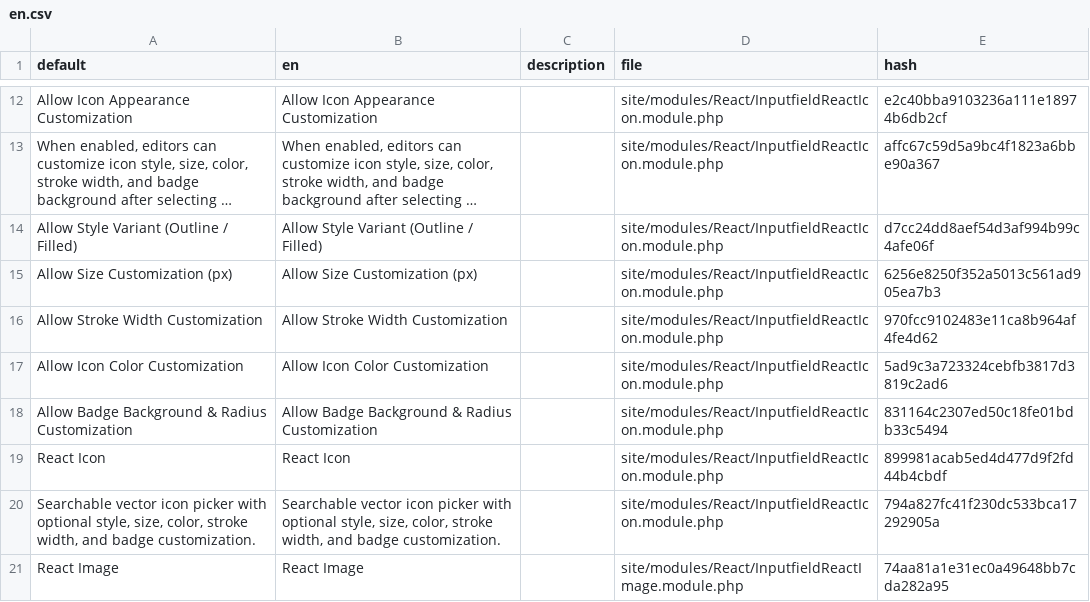
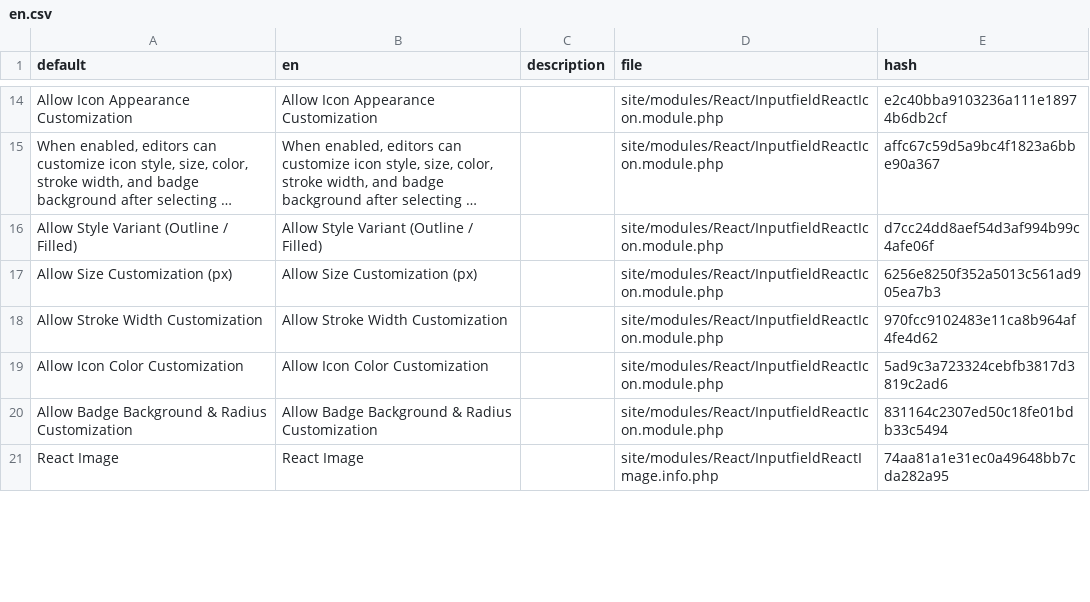
Before and after one commit to trk/React, a CSV file: languages/en.csv, drawn as a sheet; only a part is shown, gaps mark what is left out; long unchanged cells end in …; the diff covers the shown part only.

```diff
--- a/languages/en.csv
+++ b/languages/en.csv
@@ -18,4 +20,2 @@ default,en,description,file,hash
 "Allow Badge Background & Radius Customization","Allow Badge Background & Radius Customization",,site/modules/React/InputfieldReactIcon.module.php,831164c2307ed50c18fe01bdb33c5494
-"React Icon","React Icon",,site/modules/React/InputfieldReactIcon.module.php,899981acab5ed4d477d9f2fd44b4cbdf
-"Searchable vector icon picker with optional style, size, color, stroke width, and badge customization.","Searchable vector icon picker with optional style, size, color, stroke width, and badge customization.",,site/modules/React/InputfieldReactIcon.module.php,794a827fc41f230dc533bca17292905a
-"React Image","React Image",,site/modules/React/InputfieldReactImage.module.php,74aa81a1e31ec0a49648bb7cda282a95
+"React Image","React Image",,site/modules/React/InputfieldReactImage.info.php,74aa81a1e31ec0a49648bb7cda282a95
```
Also changed, not shown: 18 added rows, 16 removed rows and 7 edited cells elsewhere in this file, languages/de.csv, languages/es.csv, 3 other files.
